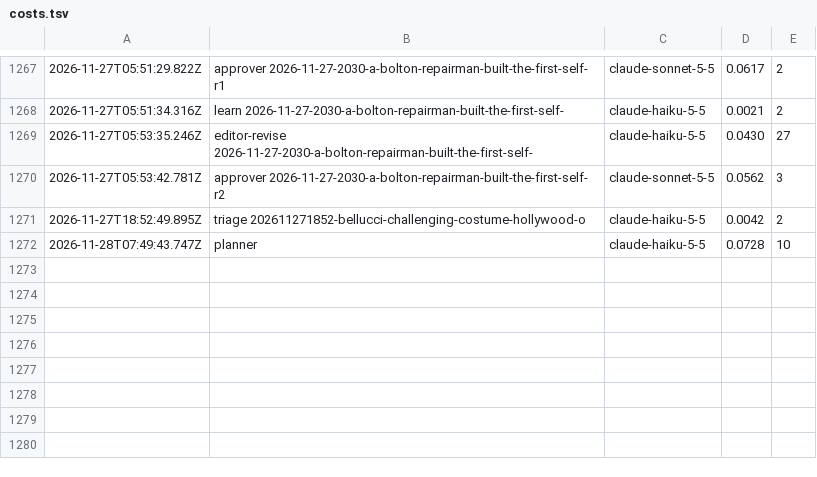
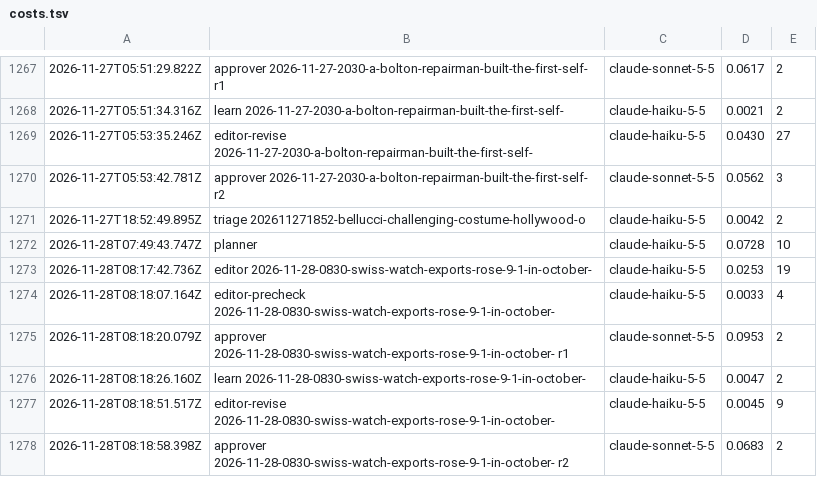
Before and after one commit to nmkr321/watchwireco, a TSV file: watch-wire-engine/logs/costs.tsv, drawn as a sheet; only a part is shown, gaps mark what is left out; the diff names each change by its address in the sheet, - before the commit and + after, or states it on an @@ line.

Commit message:
engine: make-ideas 2026-11-28-0830-swiss-watch-exports-rose-9-1-in-october- 2026-11-28T08:18Z

```diff
--- a/watch-wire-engine/logs/costs.tsv
+++ b/watch-wire-engine/logs/costs.tsv
+row 1273: 2026-11-28T08:17:42.736Z | editor 2026-11-28-0830-swiss-watch-exports-rose-9-1-in-october- | claude-haiku-5-5 | 0.0253 | 19
+row 1274: 2026-11-28T08:18:07.164Z | editor-precheck 2026-11-28-0830-swiss-watch-exports-rose-9-1-in-october- | claude-haiku-5-5 | 0.0033 | 4
+row 1275: 2026-11-28T08:18:20.079Z | approver 2026-11-28-0830-swiss-watch-exports-rose-9-1-in-october- r1 | claude-sonnet-5-5 | 0.0953 | 2
+row 1276: 2026-11-28T08:18:26.160Z | learn 2026-11-28-0830-swiss-watch-exports-rose-9-1-in-october- | claude-haiku-5-5 | 0.0047 | 2
+row 1277: 2026-11-28T08:18:51.517Z | editor-revise 2026-11-28-0830-swiss-watch-exports-rose-9-1-in-october- | claude-haiku-5-5 | 0.0045 | 9
+row 1278: 2026-11-28T08:18:58.398Z | approver 2026-11-28-0830-swiss-watch-exports-rose-9-1-in-october- r2 | claude-sonnet-5-5 | 0.0683 | 2
```
Also changed, not shown: 23 other files.
